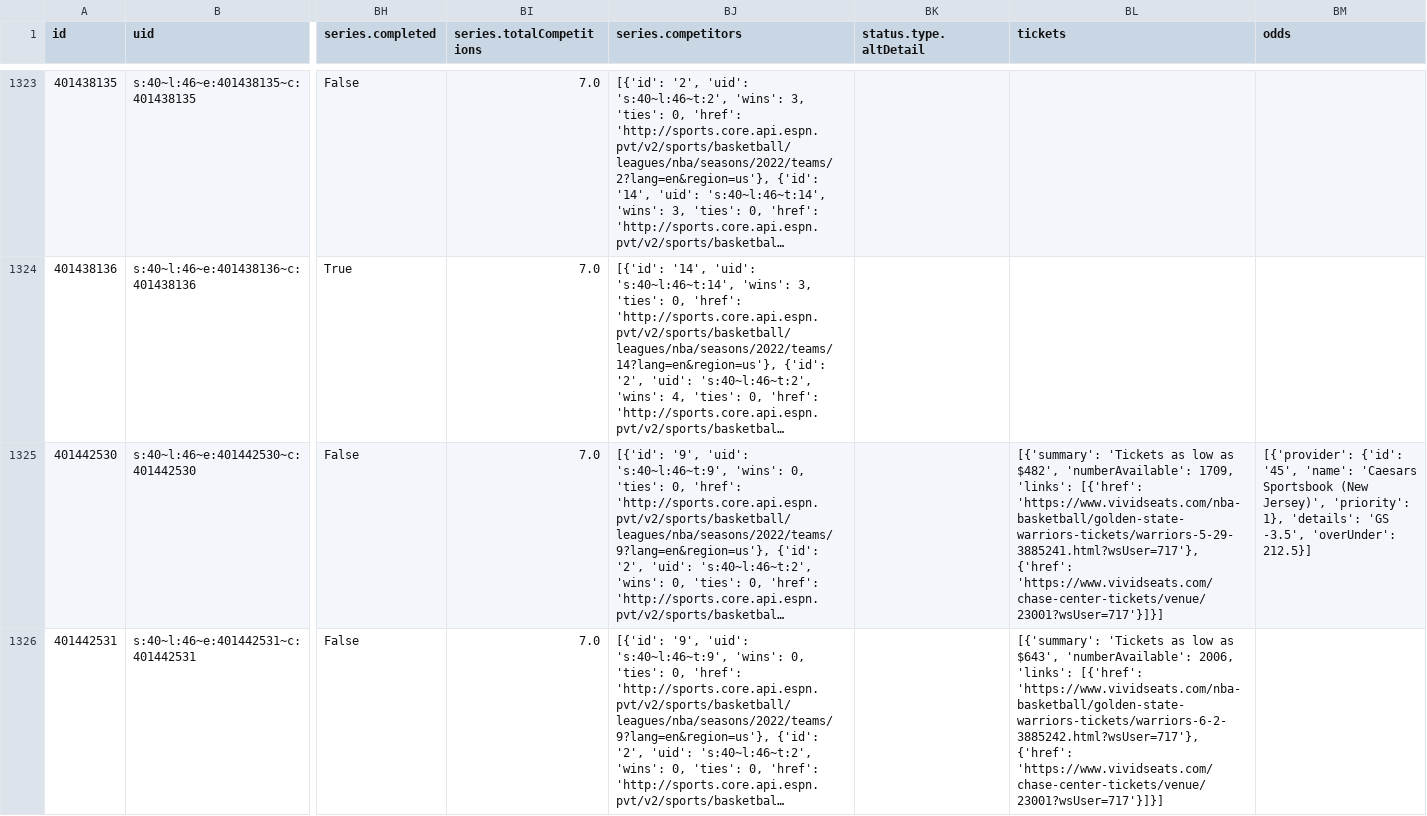
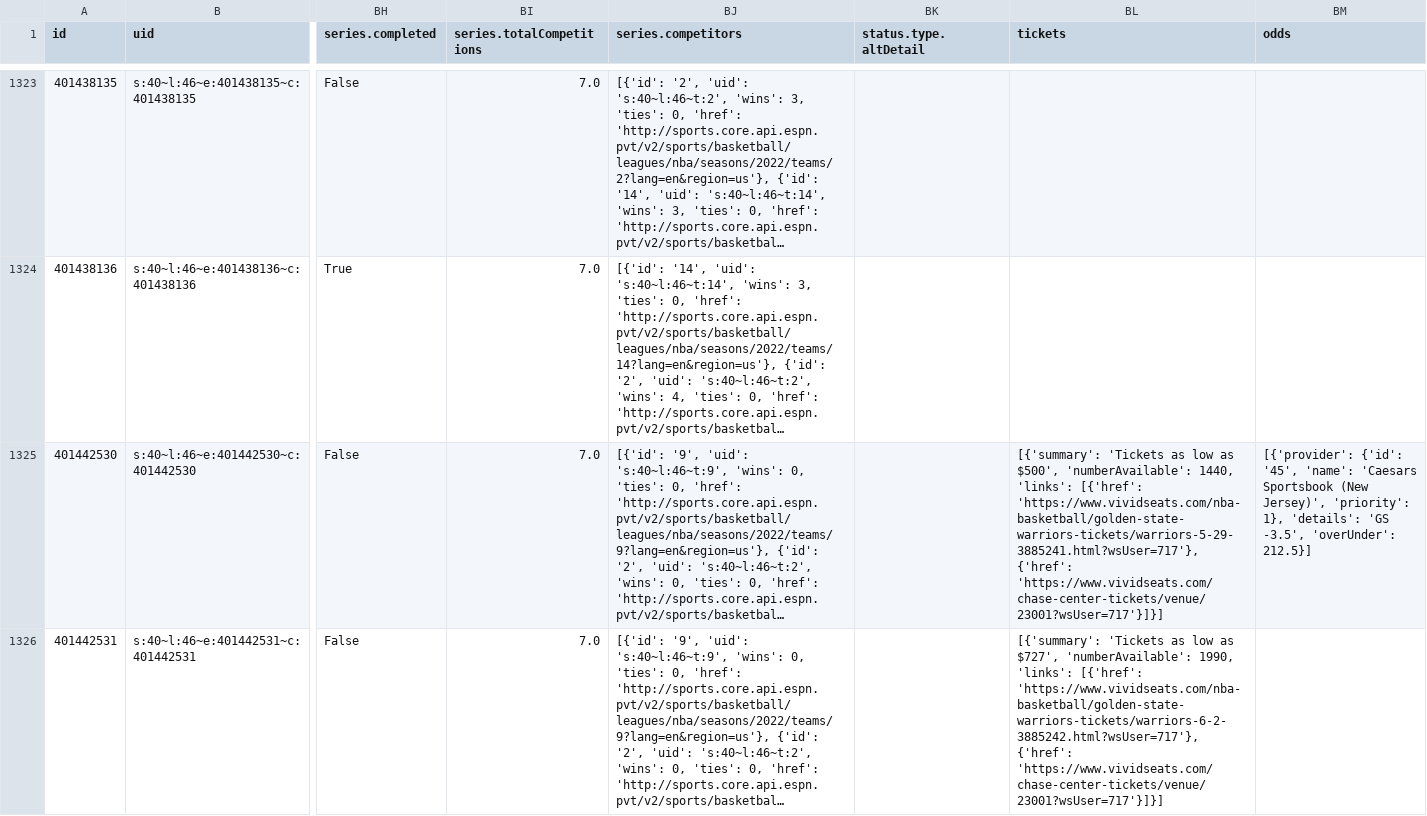
Before and after one commit to sportsdataverse/hoopR-data, a CSV file: nba/schedules/csv/nba_schedule_2022.csv, drawn as a sheet; only a part is shown, gaps mark what is left out; long unchanged cells end in …; the diff covers the shown part only; the diff names each change by its address in the sheet, - before the commit and + after, or states it on an @@ line.

Commit message:
NBA and MBB Play-by-Play and Schedules update

```diff
--- a/nba/schedules/csv/nba_schedule_2022.csv
+++ b/nba/schedules/csv/nba_schedule_2022.csv
-BL1325 (tickets): …low as $482', 'numberAvailable': 1709, 'links': [{'href':…
+BL1325 (tickets): …low as $500', 'numberAvailable': 1440, 'links': [{'href':…
-BL1326 (tickets): …low as $643', 'numberAvailable': 2006, 'links': [{'href':…
+BL1326 (tickets): …low as $727', 'numberAvailable': 1990, 'links': [{'href':…
```
Also changed, not shown: 5 edited cells elsewhere in this file, 6 other files.
